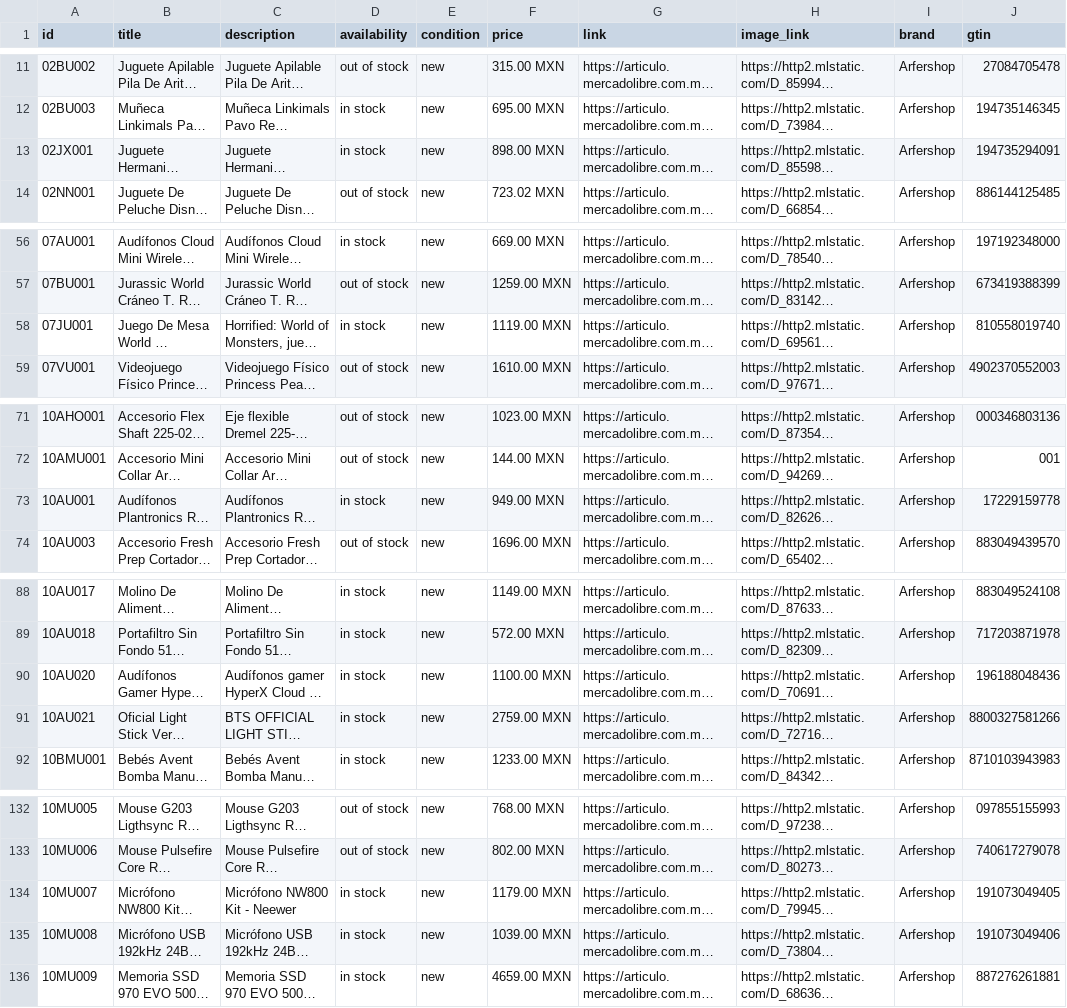
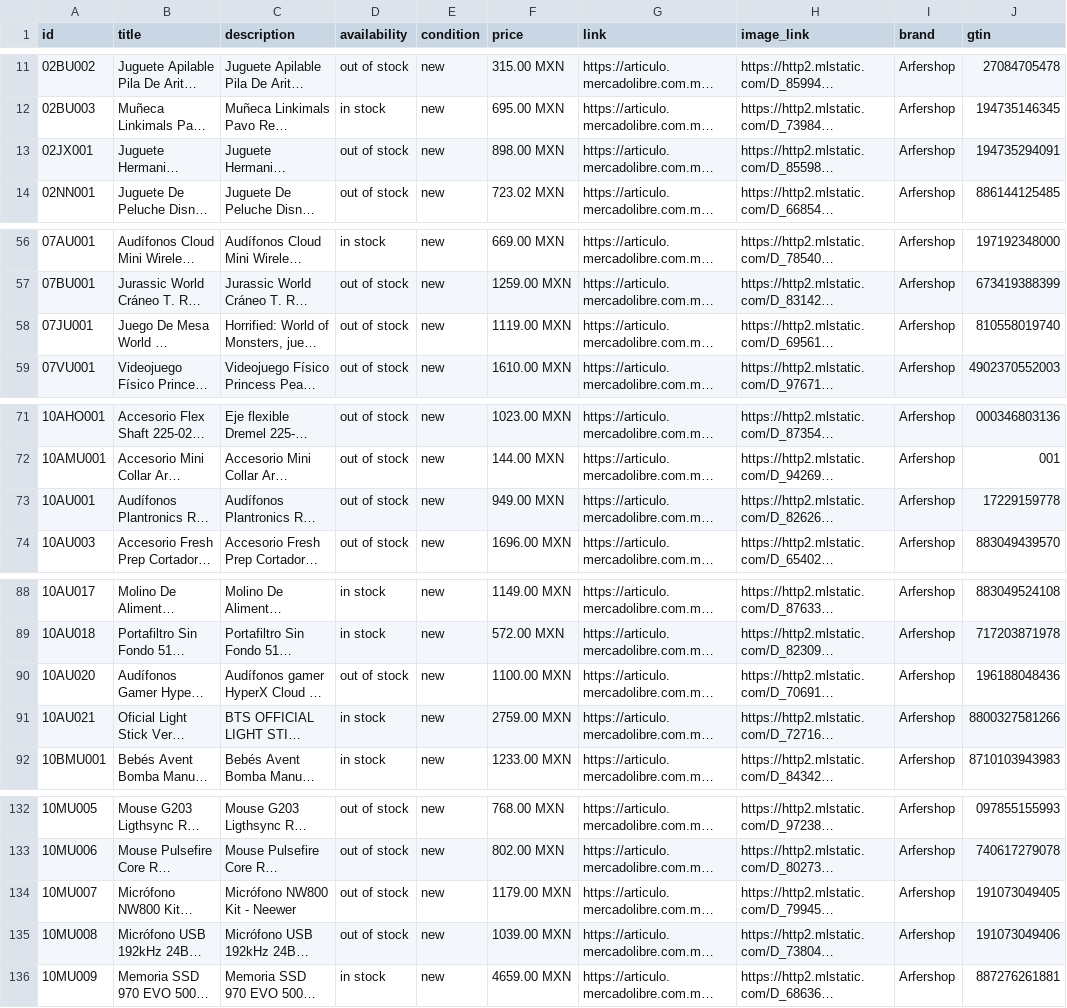
Before and after one commit to arfermarcosciencias/proyects, a CSV file: catalogo/feed_meta_catalogo.csv, drawn as a sheet; only a part is shown, gaps mark what is left out; long unchanged cells end in …; the diff covers the shown part only; the diff names each change by its address in the sheet, - before the commit and + after, or states it on an @@ line.

Commit message:
catalogo: feed Meta 2026-11-16 23:29

```diff
--- a/catalogo/feed_meta_catalogo.csv
+++ b/catalogo/feed_meta_catalogo.csv
-D13 (availability): in stock
+D13 (availability): out of stock
-D58 (availability): in stock
+D58 (availability): out of stock
-D73 (availability): in stock
+D73 (availability): out of stock
-D90 (availability): in stock
+D90 (availability): out of stock
-D134:D135 (availability): in stock
+D134:D135 (availability): out of stock
```
Also changed, not shown: 4 edited cells elsewhere in this file.
